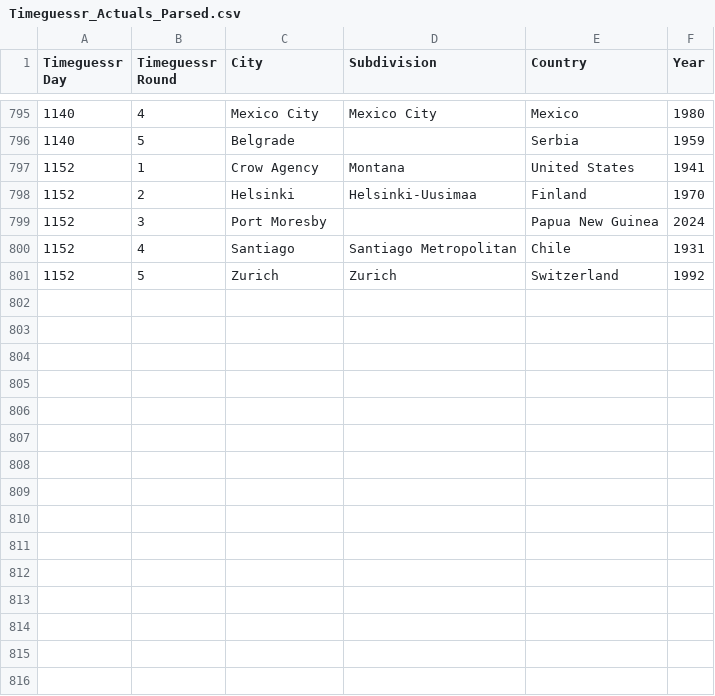
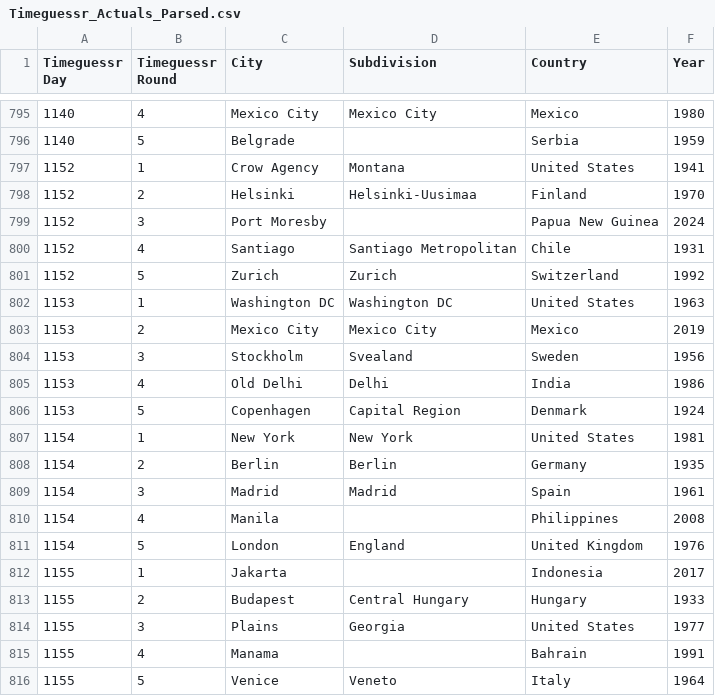
Before and after one commit to sjlarimer/TimeGuessr, a CSV file: Data/Timeguessr_Actuals_Parsed.csv, drawn as a sheet; only a part is shown, gaps mark what is left out; the diff names each change by its address in the sheet, - before the commit and + after, or states it on an @@ line.

```diff
--- a/Data/Timeguessr_Actuals_Parsed.csv
+++ b/Data/Timeguessr_Actuals_Parsed.csv
+row 802: 1153 | 1 | Washington DC | Washington DC | United States | 1963
+row 803: 1153 | 2 | Mexico City | Mexico City | Mexico | 2019
+row 804: 1153 | 3 | Stockholm | Svealand | Sweden | 1956
+row 805: 1153 | 4 | Old Delhi | Delhi | India | 1986
+row 806: 1153 | 5 | Copenhagen | Capital Region | Denmark | 1924
+row 807: 1154 | 1 | New York | New York | United States | 1981
+row 808: 1154 | 2 | Berlin | Berlin | Germany | 1935
+row 809: 1154 | 3 | Madrid | Madrid | Spain | 1961
+row 810: 1154 | 4 | Manila |  | Philippines | 2008
+row 811: 1154 | 5 | London | England | United Kingdom | 1976
+row 812: 1155 | 1 | Jakarta |  | Indonesia | 2017
+row 813: 1155 | 2 | Budapest | Central Hungary | Hungary | 1933
+row 814: 1155 | 3 | Plains | Georgia | United States | 1977
+row 815: 1155 | 4 | Manama |  | Bahrain | 1991
+row 816: 1155 | 5 | Venice | Veneto | Italy | 1964
```
Also changed, not shown: Data/Timeguessr_Michael_Parsed.csv, Data/Timeguessr_Sarah_Parsed.csv, 5 other files.
